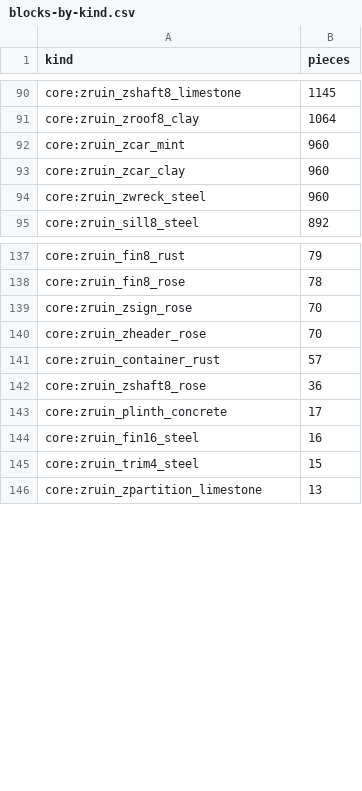
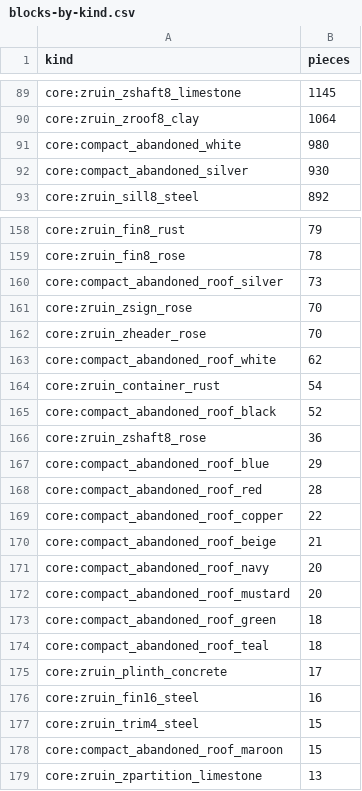
Before and after one commit to kodareef5/SNARK, a CSV file: assets/source/maps/las-vegas/reports/ruins5/blocks-by-kind.csv, drawn as a sheet; only a part is shown, gaps mark what is left out; the diff covers the shown part only.

Commit message:
las-vegas: rebuilt with the compact's wrecks in its streets, two builds the same 88,574,758 bytes, every proof and walk passing but the Sahara deck's one bridge-walk failure that main has too, its busiest chunk still 1,991; 12,287 cars (5,311 abandoned, 2,643 stripped, 378 on their roofs, 3,364 burnt out, 591 burnt on their sides) where 12,443 car boxes stood, 52 drivable compacts parked, the gallery drawn again, and pictures of three streets and a pile-up

```diff
--- a/assets/source/maps/las-vegas/reports/ruins5/blocks-by-kind.csv
+++ b/assets/source/maps/las-vegas/reports/ruins5/blocks-by-kind.csv
@@ -91,5 +90,4 @@
 "core:zruin_zroof8_clay","1064"
-"core:zruin_zcar_mint","960"
-"core:zruin_zcar_clay","960"
-"core:zruin_zwreck_steel","960"
+"core:compact_abandoned_white","980"
+"core:compact_abandoned_silver","930"
 "core:zruin_sill8_steel","892"
@@ -138,6 +159,17 @@
 "core:zruin_fin8_rose","78"
+"core:compact_abandoned_roof_silver","73"
 "core:zruin_zsign_rose","70"
 "core:zruin_zheader_rose","70"
-"core:zruin_container_rust","57"
+"core:compact_abandoned_roof_white","62"
+"core:zruin_container_rust","54"
+"core:compact_abandoned_roof_black","52"
 "core:zruin_zshaft8_rose","36"
+"core:compact_abandoned_roof_blue","29"
+"core:compact_abandoned_roof_red","28"
+"core:compact_abandoned_roof_copper","22"
+"core:compact_abandoned_roof_beige","21"
+"core:compact_abandoned_roof_navy","20"
+"core:compact_abandoned_roof_mustard","20"
+"core:compact_abandoned_roof_green","18"
+"core:compact_abandoned_roof_teal","18"
 "core:zruin_plinth_concrete","17"
@@ -145,2 +177,3 @@
 "core:zruin_trim4_steel","15"
+"core:compact_abandoned_roof_maroon","15"
 "core:zruin_zpartition_limestone","13"
```
Also changed, not shown: 30 added rows, 8 removed rows and 8 edited cells elsewhere in this file, 2 other files.
